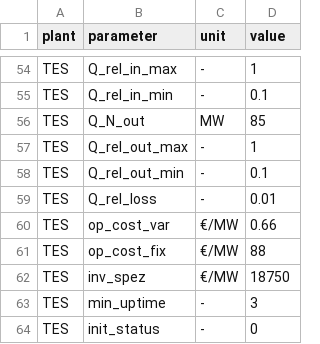
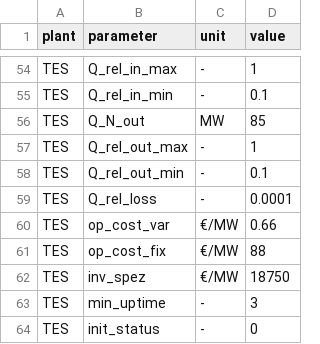
Before and after one commit to maltefritz/SWSH, a CSV file: Eingangsdaten/All_parameters.csv, drawn as a sheet; only a part is shown, gaps mark what is left out.

Commit message:
Add loss_rate parameter to TES for a relative capacity loss every time step

```diff
--- a/Eingangsdaten/All_parameters.csv
+++ b/Eingangsdaten/All_parameters.csv
@@ -58,3 +58,3 @@ TES;Q_rel_out_max;-;1
 TES;Q_rel_out_min;-;0.1
-TES;Q_rel_loss;-;0.01
+TES;Q_rel_loss;-;0.0001
 TES;op_cost_var;€/MW;0.66
```
Also changed, not shown: 5 other files.
